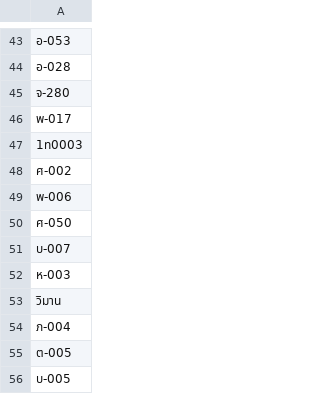
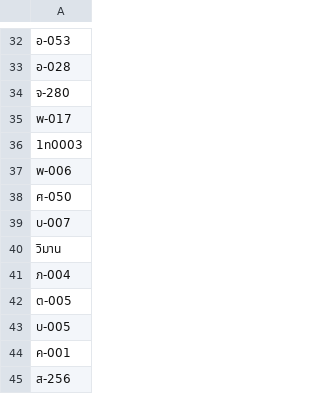
Before and after one commit to pinklaosa/RFM-Algorithm-and-Association-Algorithm, a CSV file: Data/PEOPLE_RFM.csv, drawn as a sheet; only a part is shown, gaps mark what is left out; the shorter side is filled out with more unchanged rows; the diff covers the shown part only; the diff names each change by its address in the sheet, - before the commit and + after, or states it on an @@ line.

```diff
--- a/Data/PEOPLE_RFM.csv
+++ b/Data/PEOPLE_RFM.csv
-row 48: ศ-002
-row 52: ห-003
```
Also changed, not shown: 27 removed rows elsewhere in this file, Data/DATA_RFM_111.csv, 9 other files.
